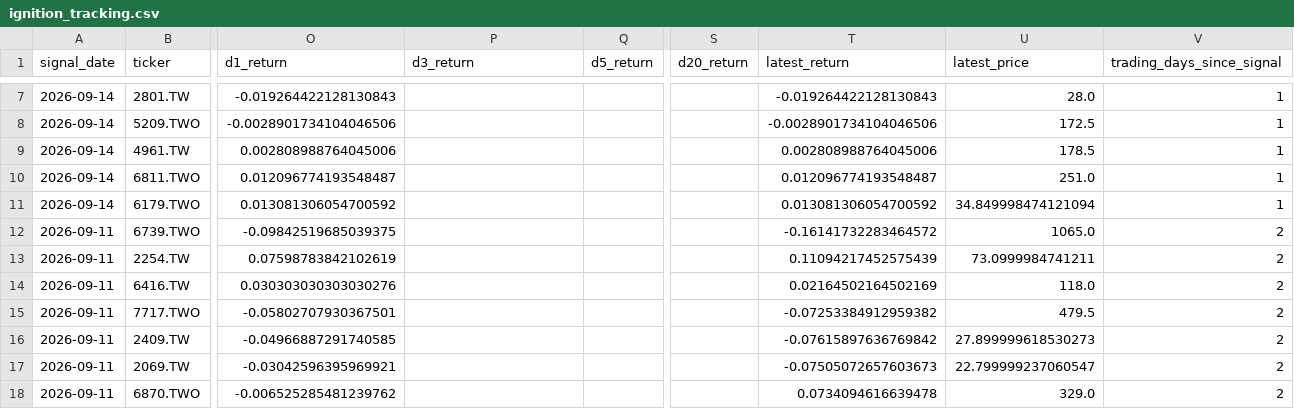
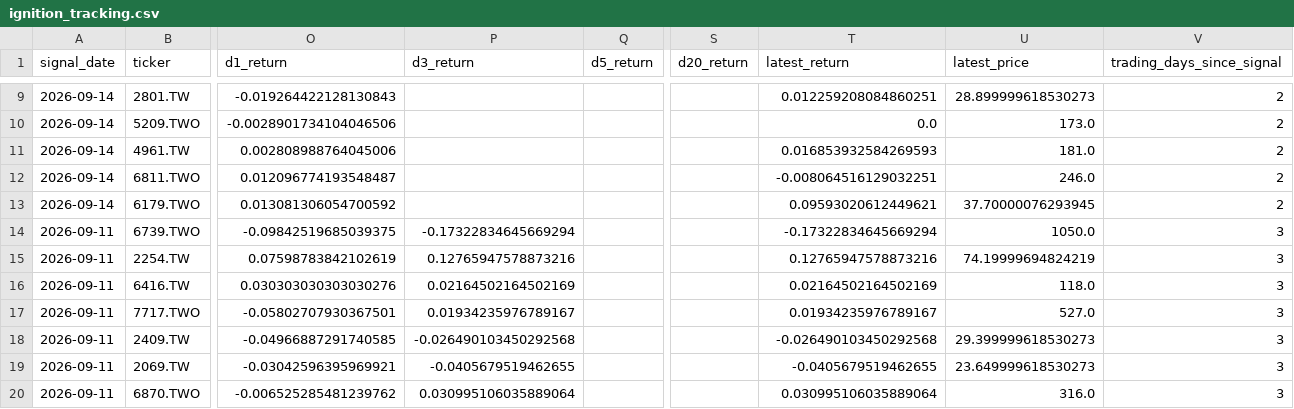
Before and after one commit to tru716747sai-lab/taiwan-momentum-radar, a CSV file: reports/ignition_tracking.csv, drawn as a sheet; only a part is shown, gaps mark what is left out; addresses are those after the commit; the diff covers the shown part only; the diff names each change by its address in the sheet, - before the commit and + after, or states it on an @@ line.

```diff
--- a/reports/ignition_tracking.csv
+++ b/reports/ignition_tracking.csv
-T9 (latest_return): -0.019264422128130843
+T9 (latest_return): 0.012259208084860251
-U9 (latest_price): 28.0
+U9 (latest_price): 28.899999618530273
-V9:V13 (trading_days_since_signal): 1
+V9:V13 (trading_days_since_signal): 2
-T10 (latest_return): -0.0028901734104046506
+T10 (latest_return): 0.0
-U10 (latest_price): 172.5
+U10 (latest_price): 173.0
-T11 (latest_return): 0.002808988764045006
+T11 (latest_return): 0.016853932584269593
-U11 (latest_price): 178.5
+U11 (latest_price): 181.0
-T12 (latest_return): 0.012096774193548487
+T12 (latest_return): -0.008064516129032251
-U12 (latest_price): 251.0
+U12 (latest_price): 246.0
-T13 (latest_return): 0.013081306054700592
+T13 (latest_return): 0.09593020612449621
-U13 (latest_price): 34.849998474121094
+U13 (latest_price): 37.70000076293945
-P14 (d3_return): (empty)
+P14 (d3_return): -0.17322834645669294
-T14 (latest_return): -0.16141732283464572
+T14 (latest_return): -0.17322834645669294
-U14 (latest_price): 1065.0
+U14 (latest_price): 1050.0
-V14:V20 (trading_days_since_signal): 2
+V14:V20 (trading_days_since_signal): 3
-P15 (d3_return): (empty)
+P15 (d3_return): 0.12765947578873216
-T15 (latest_return): 0.11094217452575439
+T15 (latest_return): 0.12765947578873216
-U15 (latest_price): 73.0999984741211
+U15 (latest_price): 74.19999694824219
-P16 (d3_return): (empty)
+P16 (d3_return): 0.02164502164502169
-P17 (d3_return): (empty)
+P17 (d3_return): 0.01934235976789167
-T17 (latest_return): -0.07253384912959382
+T17 (latest_return): 0.01934235976789167
-U17 (latest_price): 479.5
+U17 (latest_price): 527.0
-P18 (d3_return): (empty)
+P18 (d3_return): -0.026490103450292568
-T18 (latest_return): -0.07615897636769842
+T18 (latest_return): -0.026490103450292568
-U18 (latest_price): 27.899999618530273
+U18 (latest_price): 29.399999618530273
-P19 (d3_return): (empty)
+P19 (d3_return): -0.0405679519462655
-T19 (latest_return): -0.07505072657603673
+T19 (latest_return): -0.0405679519462655
-U19 (latest_price): 22.799999237060547
+U19 (latest_price): 23.649999618530273
-P20 (d3_return): (empty)
+P20 (d3_return): 0.030995106035889064
-T20 (latest_return): 0.0734094616639478
+T20 (latest_return): 0.030995106035889064
-U20 (latest_price): 329.0
+U20 (latest_price): 316.0
```
Also changed, not shown: 2 added rows and 44 edited cells elsewhere in this file, reports/breakout_full.csv, reports/ignition.csv, 5 other files.
